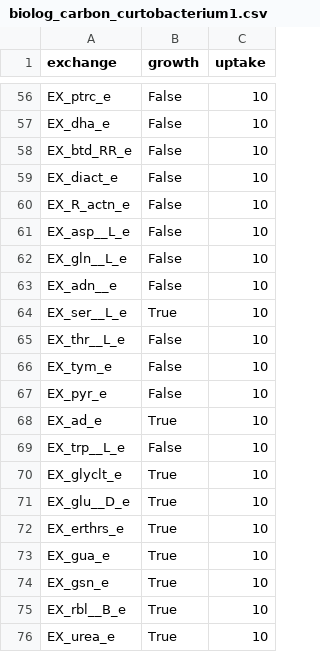
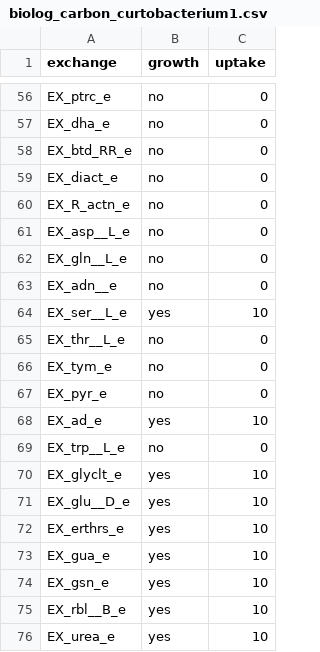
Before and after one commit to pnnl-predictive-phenomics/csc009-gem, a CSV file: csc009/data/growth/biolog_carbon_curtobacterium1.csv, drawn as a sheet; only a part is shown, gaps mark what is left out; the diff covers the shown part only; the diff names each change by its address in the sheet, - before the commit and + after, or states it on an @@ line.

Commit message:
Update biolog_carbon_curtobacterium1.csv
updated growth file to mimic the same format documented in memote.io

```diff
--- a/csc009/data/growth/biolog_carbon_curtobacterium1.csv
+++ b/csc009/data/growth/biolog_carbon_curtobacterium1.csv
-B56:B63 (growth): False
+B56:B63 (growth): no
-C56:C63 (uptake): 10
+C56:C63 (uptake): 0
-B64 (growth): True
+B64 (growth): yes
-B65:B67 (growth): False
+B65:B67 (growth): no
-C65:C67 (uptake): 10
+C65:C67 (uptake): 0
-B68 (growth): True
+B68 (growth): yes
-B69 (growth): False
+B69 (growth): no
-C69 (uptake): 10
+C69 (uptake): 0
-B70:B76 (growth): True
+B70:B76 (growth): yes
```
Also changed, not shown: 95 edited cells elsewhere in this file.
